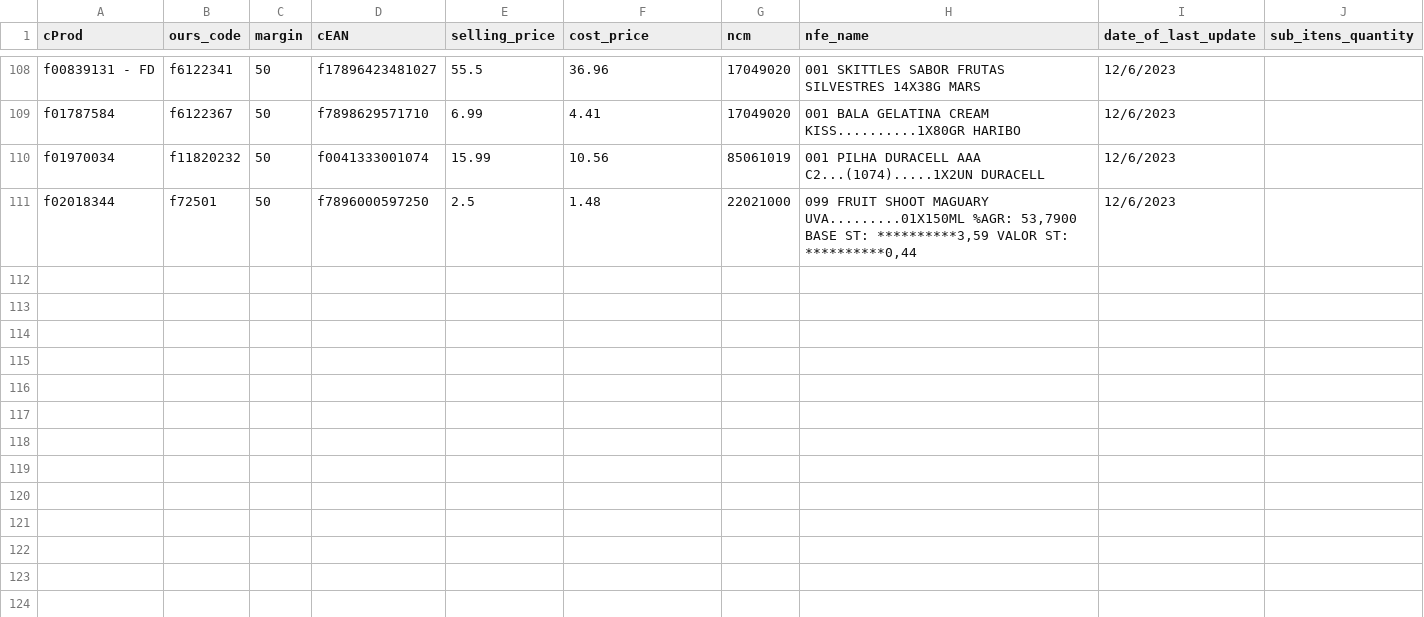
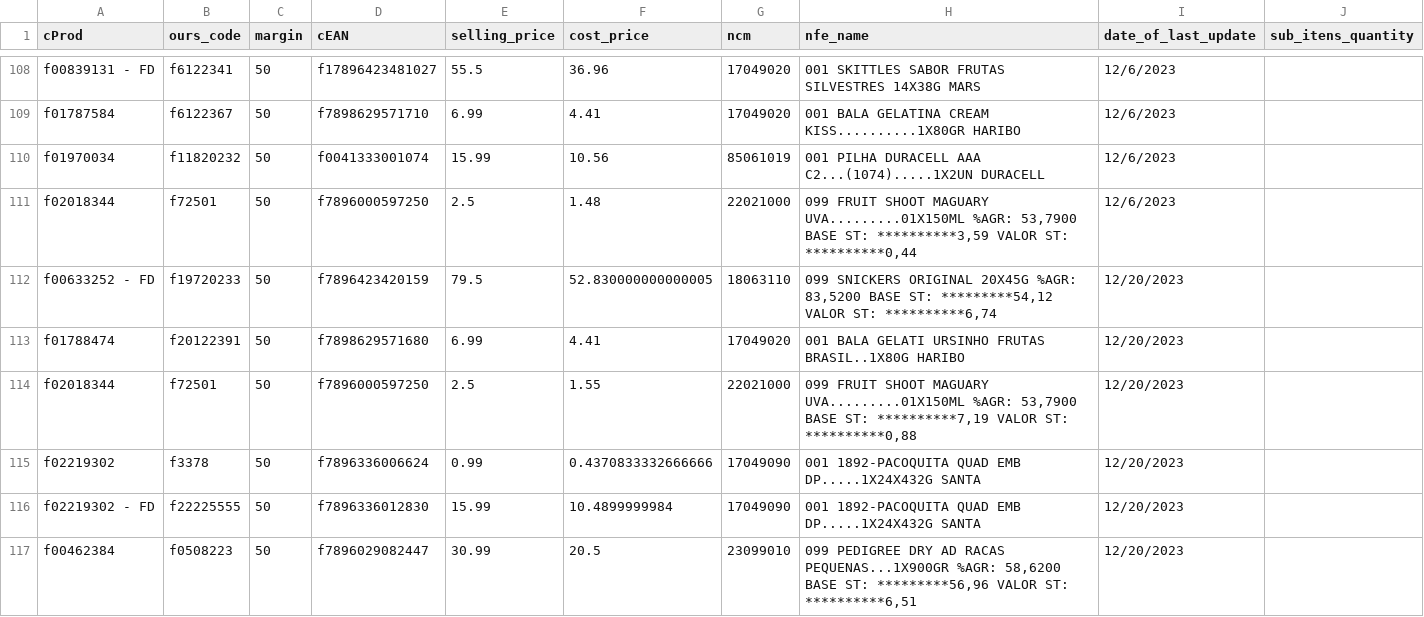
Before and after one commit to I3run01/bot-update-price-python, a CSV file: database/TRIUNFANTE PARANA ALIMENTOS LTDA.csv, drawn as a sheet; only a part is shown, gaps mark what is left out.

Commit message:
new prods

```diff
--- a/database/TRIUNFANTE PARANA ALIMENTOS LTDA.csv
+++ b/database/TRIUNFANTE PARANA ALIMENTOS LTDA.csv
@@ -111 +111,7 @@ f01970034,f11820232,50,f0041333001074,15.99,10.56,85061019,001 PILHA DURACELL AA
 f02018344,f72501,50,f7896000597250,2.5,1.48,22021000,"099 FRUIT SHOOT MAGUARY UVA.........01X150ML %AGR:  53,7900 BASE ST: **********3,59 VALOR ST: **********0,44",12/6/2023,
+f00633252 - FD,f19720233,50,f7896423420159,79.5,52.830000000000005,18063110,"099 SNICKERS ORIGINAL 20X45G                 %AGR:  83,5200 BASE ST: *********54,12 VALOR ST: **********6,74",12/20/2023,
+f01788474,f20122391,50,f7898629571680,6.99,4.41,17049020,001 BALA GELATI URSINHO FRUTAS BRASIL..1X80G HARIBO,12/20/2023,
+f02018344,f72501,50,f7896000597250,2.5,1.55,22021000,"099 FRUIT SHOOT MAGUARY UVA.........01X150ML %AGR:  53,7900 BASE ST: **********7,19 VALOR ST: **********0,88",12/20/2023,
+f02219302,f3378,50,f7896336006624,0.99,0.4370833332666666,17049090,001 1892-PACOQUITA QUAD EMB DP.....1X24X432G SANTA,12/20/2023,
+f02219302 - FD,f22225555,50,f7896336012830,15.99,10.4899999984,17049090,001 1892-PACOQUITA QUAD EMB DP.....1X24X432G SANTA,12/20/2023,
+f00462384,f0508223,50,f7896029082447,30.99,20.5,23099010,"099 PEDIGREE DRY AD RACAS PEQUENAS...1X900GR %AGR:  58,6200 BASE ST: *********56,96 VALOR ST: **********6,51",12/20/2023,
```
Also changed, not shown: database/AMABILE MASSAS PRODUTOS ALIMENTICIOS LTD.csv, database/BOCCHI COM. DE SECOS E MOLHADOS LTDA.csv, 4 other files.
